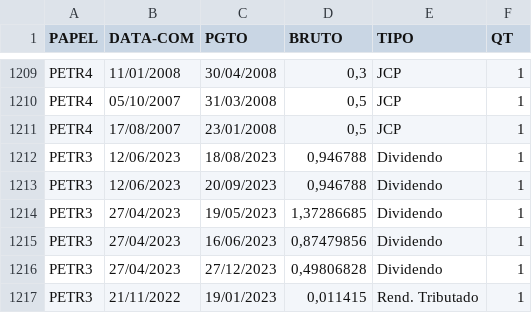
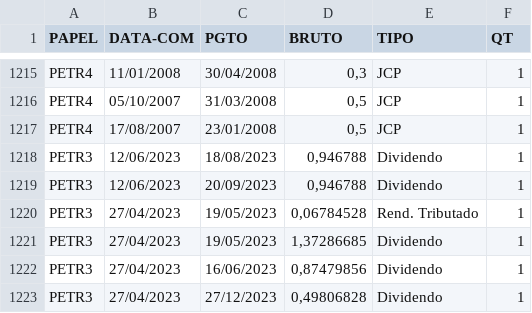
Before and after one commit to ggaiof/geral, a CSV file: dividendos.csv, drawn as a sheet; only a part is shown, gaps mark what is left out; the shorter side is filled out with more unchanged rows; the diff covers the shown part only; the diff names each change by its address in the sheet, - before the commit and + after, or states it on an @@ line.

```diff
--- a/dividendos.csv
+++ b/dividendos.csv
+row 1220: PETR3 | 27/04/2023 | 19/05/2023 | 0,06784528 | Rend. Tributado | 1
```
Also changed, not shown: 6 added rows elsewhere in this file.
